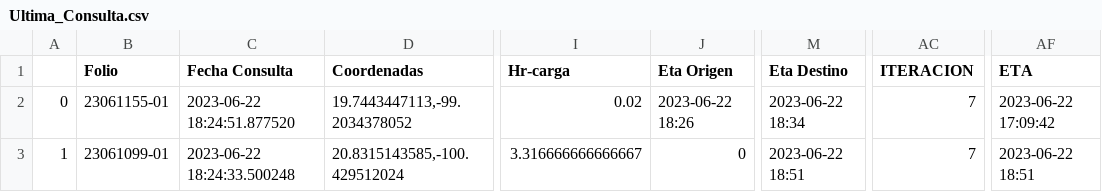
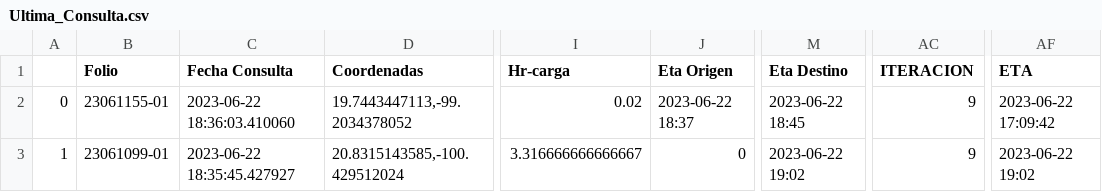
Before and after one commit to NLSCDA/Proyecto-Prisma, a CSV file: Ultima_Consulta.csv, drawn as a sheet; only a part is shown, gaps mark what is left out; the diff names each change by its address in the sheet, - before the commit and + after, or states it on an @@ line.

Commit message:
Actualizacion

```diff
--- a/Ultima_Consulta.csv
+++ b/Ultima_Consulta.csv
-C2 (Fecha Consulta): 2023-06-22 18:24:51.877520
+C2 (Fecha Consulta): 2023-06-22 18:36:03.410060
-J2 (Eta Origen): 2023-06-22 18:26
+J2 (Eta Origen): 2023-06-22 18:37
-M2 (Eta Destino): 2023-06-22 18:34
+M2 (Eta Destino): 2023-06-22 18:45
-AC2:AC3 (ITERACION): 7
+AC2:AC3 (ITERACION): 9
-C3 (Fecha Consulta): 2023-06-22 18:24:33.500248
+C3 (Fecha Consulta): 2023-06-22 18:35:45.427927
-M3 (Eta Destino): 2023-06-22 18:51
+M3 (Eta Destino): 2023-06-22 19:02
-AF3 (ETA): 2023-06-22 18:51
+AF3 (ETA): 2023-06-22 19:02
```
